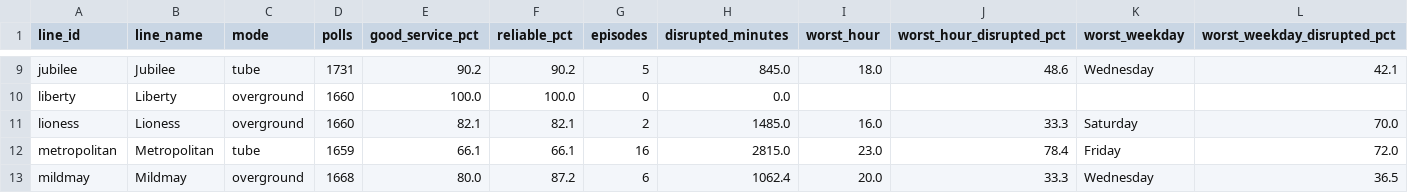
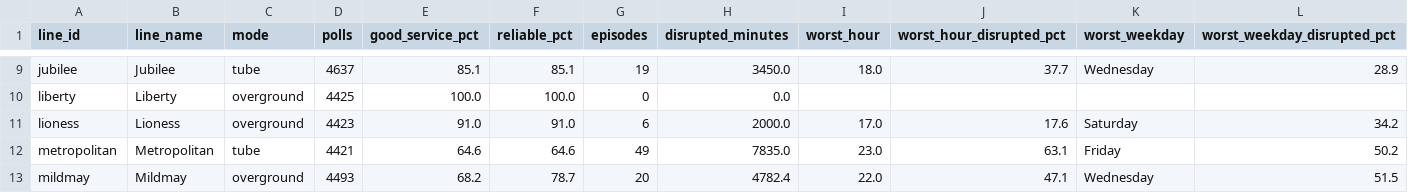
Before and after one commit to faisal337/TfL-Reliability, a CSV file: data/processed/line_reliability.csv, drawn as a sheet; only a part is shown, gaps mark what is left out; the diff covers the shown part only; the diff names each change by its address in the sheet, - before the commit and + after, or states it on an @@ line.

```diff
--- a/data/processed/line_reliability.csv
+++ b/data/processed/line_reliability.csv
-D9 (polls): 1731
+D9 (polls): 4637
-E9 (good_service_pct): 90.2
+E9 (good_service_pct): 85.1
-F9 (reliable_pct): 90.2
+F9 (reliable_pct): 85.1
-G9 (episodes): 5
+G9 (episodes): 19
-H9 (disrupted_minutes): 845.0
+H9 (disrupted_minutes): 3450.0
-J9 (worst_hour_disrupted_pct): 48.6
+J9 (worst_hour_disrupted_pct): 37.7
-L9 (worst_weekday_disrupted_pct): 42.1
+L9 (worst_weekday_disrupted_pct): 28.9
-D10 (polls): 1660
+D10 (polls): 4425
-D11 (polls): 1660
+D11 (polls): 4423
-E11 (good_service_pct): 82.1
+E11 (good_service_pct): 91.0
-F11 (reliable_pct): 82.1
+F11 (reliable_pct): 91.0
-G11 (episodes): 2
+G11 (episodes): 6
-H11 (disrupted_minutes): 1485.0
+H11 (disrupted_minutes): 2000.0
-I11 (worst_hour): 16.0
+I11 (worst_hour): 17.0
-J11 (worst_hour_disrupted_pct): 33.3
+J11 (worst_hour_disrupted_pct): 17.6
-L11 (worst_weekday_disrupted_pct): 70.0
+L11 (worst_weekday_disrupted_pct): 34.2
-D12 (polls): 1659
+D12 (polls): 4421
-E12 (good_service_pct): 66.1
+E12 (good_service_pct): 64.6
-F12 (reliable_pct): 66.1
+F12 (reliable_pct): 64.6
-G12 (episodes): 16
+G12 (episodes): 49
-H12 (disrupted_minutes): 2815.0
+H12 (disrupted_minutes): 7835.0
-J12 (worst_hour_disrupted_pct): 78.4
+J12 (worst_hour_disrupted_pct): 63.1
-L12 (worst_weekday_disrupted_pct): 72.0
+L12 (worst_weekday_disrupted_pct): 50.2
-D13 (polls): 1668
+D13 (polls): 4493
-E13 (good_service_pct): 80.0
+E13 (good_service_pct): 68.2
-F13 (reliable_pct): 87.2
+F13 (reliable_pct): 78.7
-G13 (episodes): 6
+G13 (episodes): 20
-H13 (disrupted_minutes): 1062.4
+H13 (disrupted_minutes): 4782.4
-I13 (worst_hour): 20.0
+I13 (worst_hour): 22.0
-J13 (worst_hour_disrupted_pct): 33.3
+J13 (worst_hour_disrupted_pct): 47.1
-L13 (worst_weekday_disrupted_pct): 36.5
+L13 (worst_weekday_disrupted_pct): 51.5
```
Also changed, not shown: 113 edited cells elsewhere in this file, 17 other files.
